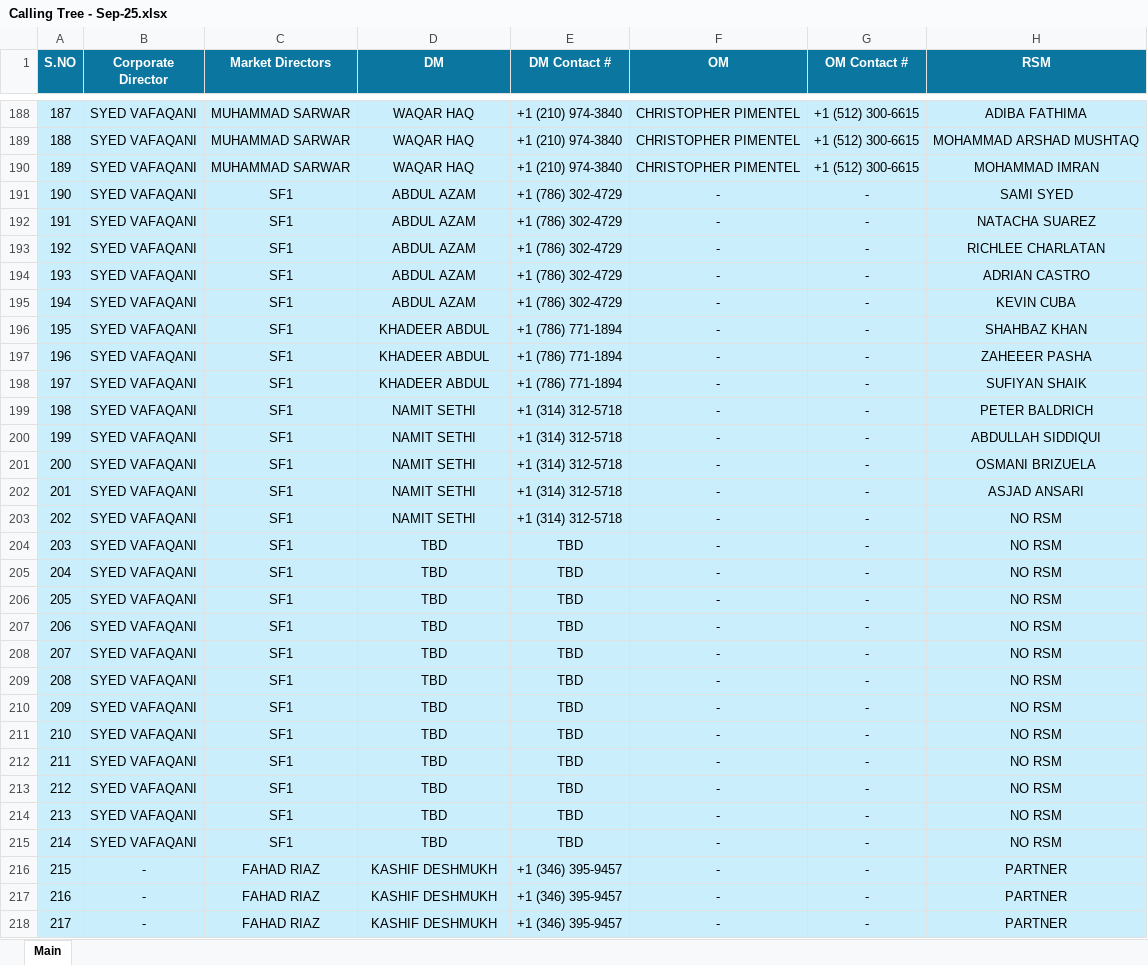
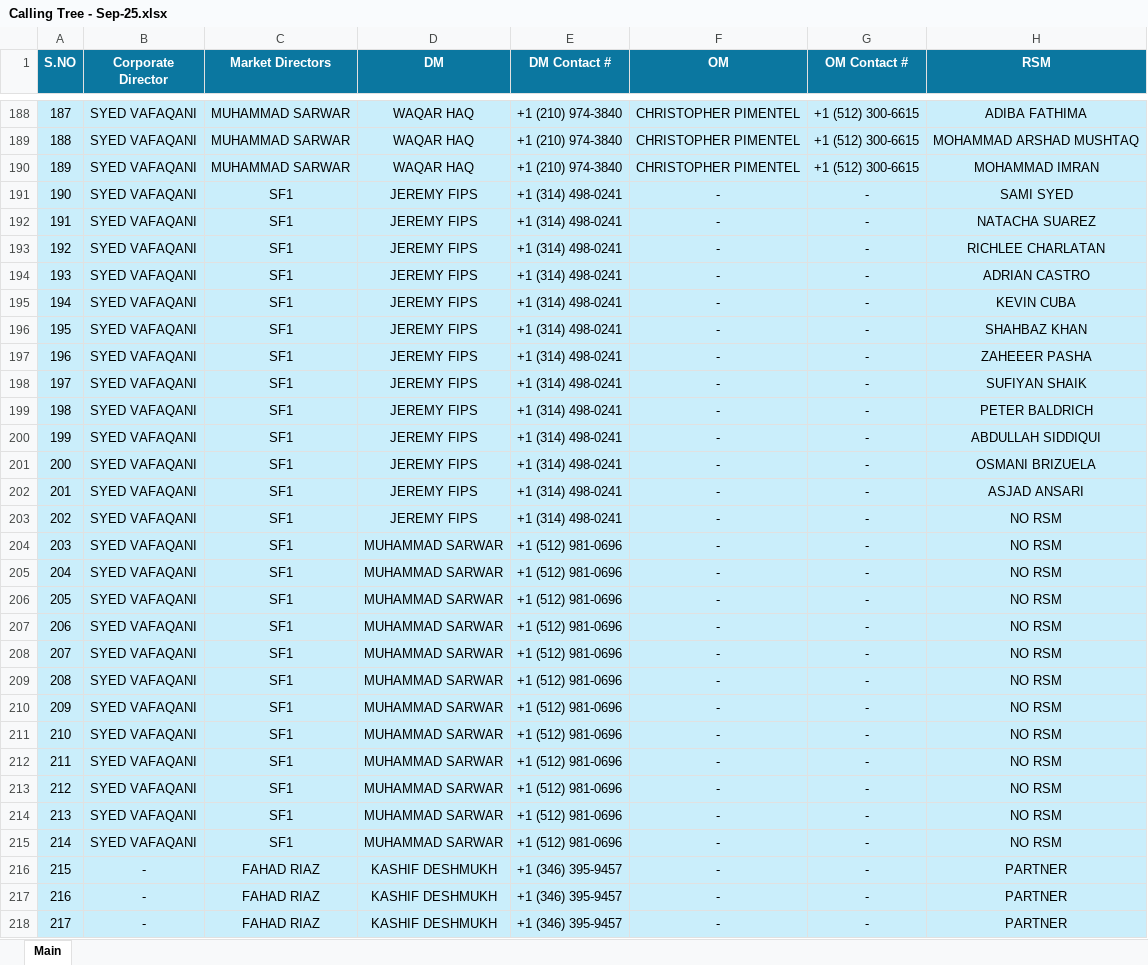
Before and after one commit to MuhammadMahee/CallingTree_Dashboard, an Excel workbook: Calling_Trees/Calling Tree - Sep-25.xlsx, sheet Main, drawn as a sheet; only a part is shown, gaps mark what is left out; values as stored, in another font and other column widths than the file's, no borders; conditional formats not drawn; the diff names each change by its address in the sheet, - before the commit and + after, or states it on an @@ line.

Commit message:
SF1 Distro Changed

```diff
--- a/Calling_Trees/Calling Tree - Sep-25.xlsx (sheet Main)
+++ b/Calling_Trees/Calling Tree - Sep-25.xlsx (sheet Main)
-D191:D195 (DM): ABDUL AZAM
+D191:D195 (DM): JEREMY FIPS
-E191:E195 (DM Contact #): +1 (786) 302-4729
+E191:E195 (DM Contact #): +1 (314) 498-0241
-D196:D198 (DM): KHADEER ABDUL
+D196:D198 (DM): JEREMY FIPS
-E196:E198 (DM Contact #): +1 (786) 771-1894
+E196:E198 (DM Contact #): +1 (314) 498-0241
-D199:D203 (DM): NAMIT SETHI
+D199:D203 (DM): JEREMY FIPS
-E199:E203 (DM Contact #): +1 (314) 312-5718
+E199:E203 (DM Contact #): +1 (314) 498-0241
-D204:D215 (DM): TBD
+D204:D215 (DM): MUHAMMAD SARWAR
-E204:E215 (DM Contact #): TBD
+E204:E215 (DM Contact #): +1 (512) 981-0696
```
